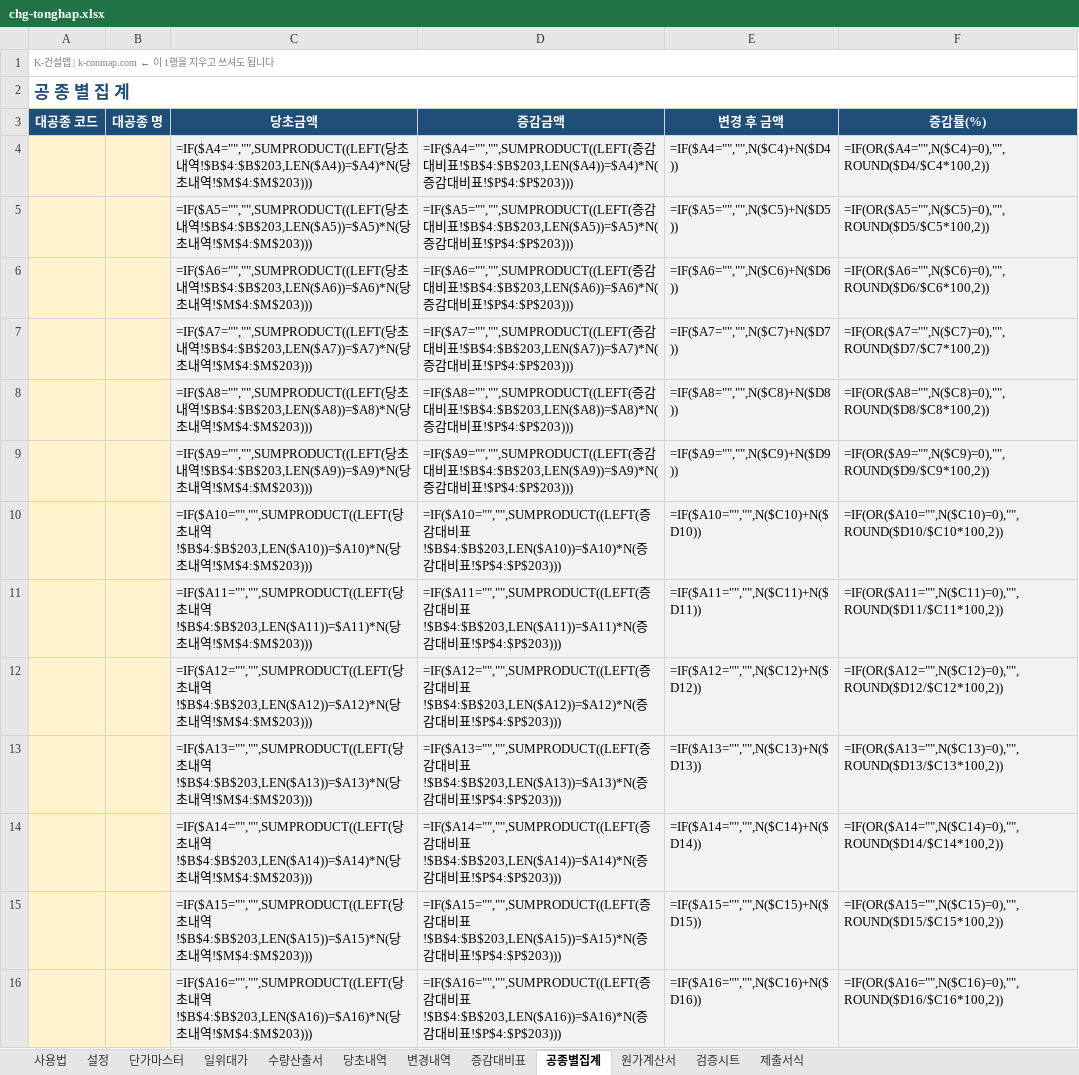
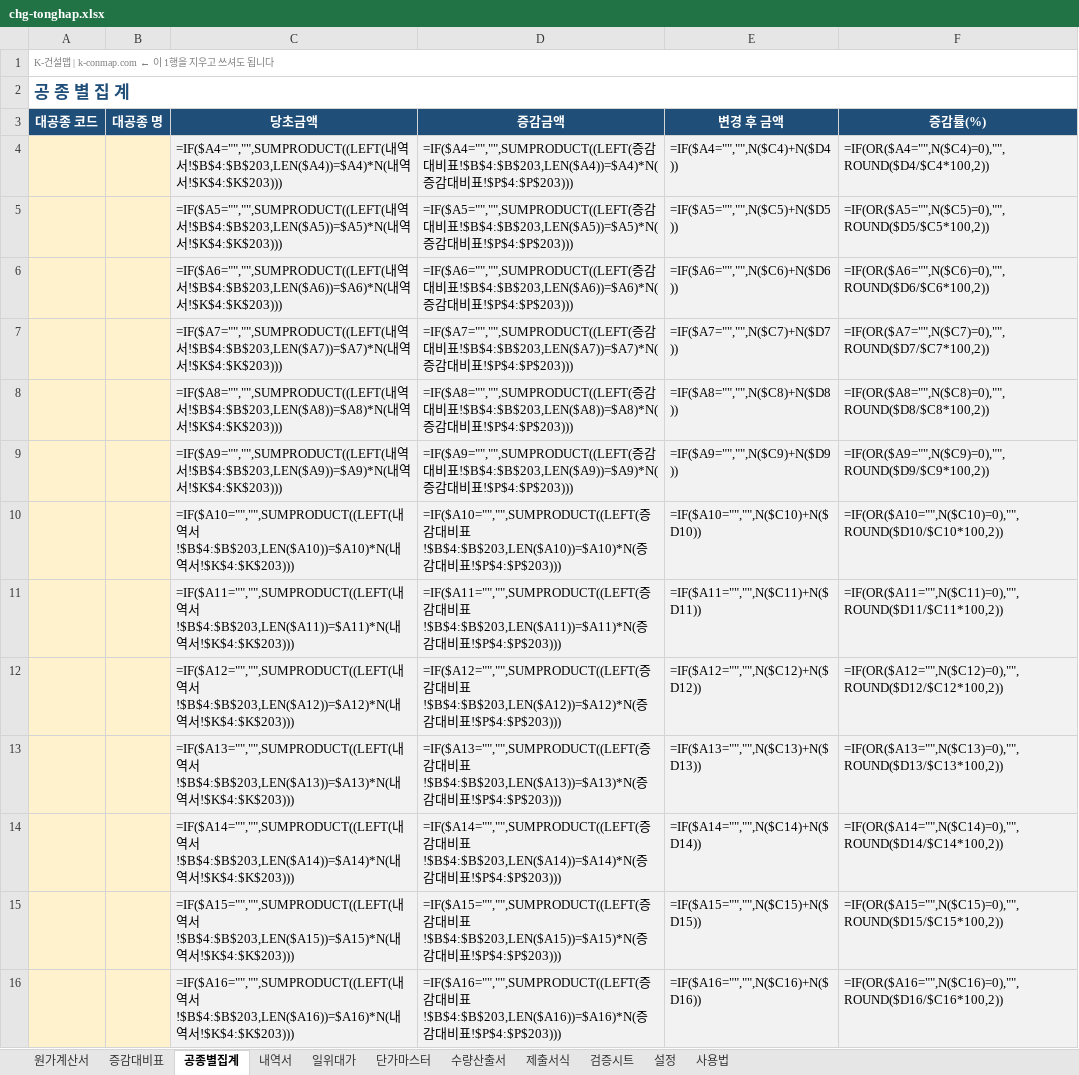
Before and after one commit to kimmyounghwan/K-conmap, an Excel workbook: web/public/forms/chg-tonghap.xlsx, sheet 공종별집계, drawn as a sheet; only a part is shown; values as stored, in another font and other column widths than the file's, no borders; formulas without a stored value are shown as written; the diff covers the shown part only; the diff names each change by its address in the sheet, - before the commit and + after, or states it on an @@ line.

```diff
--- a/web/public/forms/chg-tonghap.xlsx (sheet 공종별집계)
+++ b/web/public/forms/chg-tonghap.xlsx (sheet 공종별집계)
-sheet tab: 당초내역
-sheet tab: 변경내역
+sheet tab: 내역서
@@ sheet tab order changed: 원가계산서 | 증감대비표 | 공종별집계 | 내역서 | 일위대가 | 단가마스터 | 수량산출서 | 제출서식 | 검증시트 | 설정 | 사용법 @@
-C4 (당초금액): =IF($A4="","",SUMPRODUCT((LEFT(당초내역!$B$4:$B$203,LEN($A4))=$A4)*N(당초내역!$M$4:$M$203)))
+C4 (당초금액): =IF($A4="","",SUMPRODUCT((LEFT(내역서!$B$4:$B$203,LEN($A4))=$A4)*N(내역서!$K$4:$K$203)))
-C5 (당초금액): =IF($A5="","",SUMPRODUCT((LEFT(당초내역!$B$4:$B$203,LEN($A5))=$A5)*N(당초내역!$M$4:$M$203)))
+C5 (당초금액): =IF($A5="","",SUMPRODUCT((LEFT(내역서!$B$4:$B$203,LEN($A5))=$A5)*N(내역서!$K$4:$K$203)))
-C6 (당초금액): =IF($A6="","",SUMPRODUCT((LEFT(당초내역!$B$4:$B$203,LEN($A6))=$A6)*N(당초내역!$M$4:$M$203)))
+C6 (당초금액): =IF($A6="","",SUMPRODUCT((LEFT(내역서!$B$4:$B$203,LEN($A6))=$A6)*N(내역서!$K$4:$K$203)))
-C7 (당초금액): =IF($A7="","",SUMPRODUCT((LEFT(당초내역!$B$4:$B$203,LEN($A7))=$A7)*N(당초내역!$M$4:$M$203)))
+C7 (당초금액): =IF($A7="","",SUMPRODUCT((LEFT(내역서!$B$4:$B$203,LEN($A7))=$A7)*N(내역서!$K$4:$K$203)))
-C8 (당초금액): =IF($A8="","",SUMPRODUCT((LEFT(당초내역!$B$4:$B$203,LEN($A8))=$A8)*N(당초내역!$M$4:$M$203)))
+C8 (당초금액): =IF($A8="","",SUMPRODUCT((LEFT(내역서!$B$4:$B$203,LEN($A8))=$A8)*N(내역서!$K$4:$K$203)))
-C9 (당초금액): =IF($A9="","",SUMPRODUCT((LEFT(당초내역!$B$4:$B$203,LEN($A9))=$A9)*N(당초내역!$M$4:$M$203)))
+C9 (당초금액): =IF($A9="","",SUMPRODUCT((LEFT(내역서!$B$4:$B$203,LEN($A9))=$A9)*N(내역서!$K$4:$K$203)))
-C10 (당초금액): =IF($A10="","",SUMPRODUCT((LEFT(당초내역!$B$4:$B$203,LEN($A10))=$A10)*N(당초내역!$M$4:$M$203)))
+C10 (당초금액): =IF($A10="","",SUMPRODUCT((LEFT(내역서!$B$4:$B$203,LEN($A10))=$A10)*N(내역서!$K$4:$K$203)))
-C11 (당초금액): =IF($A11="","",SUMPRODUCT((LEFT(당초내역!$B$4:$B$203,LEN($A11))=$A11)*N(당초내역!$M$4:$M$203)))
+C11 (당초금액): =IF($A11="","",SUMPRODUCT((LEFT(내역서!$B$4:$B$203,LEN($A11))=$A11)*N(내역서!$K$4:$K$203)))
-C12 (당초금액): =IF($A12="","",SUMPRODUCT((LEFT(당초내역!$B$4:$B$203,LEN($A12))=$A12)*N(당초내역!$M$4:$M$203)))
+C12 (당초금액): =IF($A12="","",SUMPRODUCT((LEFT(내역서!$B$4:$B$203,LEN($A12))=$A12)*N(내역서!$K$4:$K$203)))
-C13 (당초금액): =IF($A13="","",SUMPRODUCT((LEFT(당초내역!$B$4:$B$203,LEN($A13))=$A13)*N(당초내역!$M$4:$M$203)))
+C13 (당초금액): =IF($A13="","",SUMPRODUCT((LEFT(내역서!$B$4:$B$203,LEN($A13))=$A13)*N(내역서!$K$4:$K$203)))
-C14 (당초금액): =IF($A14="","",SUMPRODUCT((LEFT(당초내역!$B$4:$B$203,LEN($A14))=$A14)*N(당초내역!$M$4:$M$203)))
+C14 (당초금액): =IF($A14="","",SUMPRODUCT((LEFT(내역서!$B$4:$B$203,LEN($A14))=$A14)*N(내역서!$K$4:$K$203)))
-C15 (당초금액): =IF($A15="","",SUMPRODUCT((LEFT(당초내역!$B$4:$B$203,LEN($A15))=$A15)*N(당초내역!$M$4:$M$203)))
+C15 (당초금액): =IF($A15="","",SUMPRODUCT((LEFT(내역서!$B$4:$B$203,LEN($A15))=$A15)*N(내역서!$K$4:$K$203)))
-C16 (당초금액): =IF($A16="","",SUMPRODUCT((LEFT(당초내역!$B$4:$B$203,LEN($A16))=$A16)*N(당초내역!$M$4:$M$203)))
+C16 (당초금액): =IF($A16="","",SUMPRODUCT((LEFT(내역서!$B$4:$B$203,LEN($A16))=$A16)*N(내역서!$K$4:$K$203)))
```
Also changed, not shown: 12 edited cells elsewhere in this sheet, sheet 증감대비표, sheet 원가계산서, sheet 설정, sheet 검증시트, sheet 사용법.
